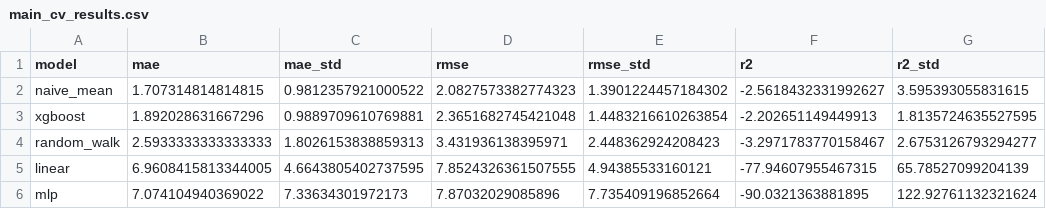
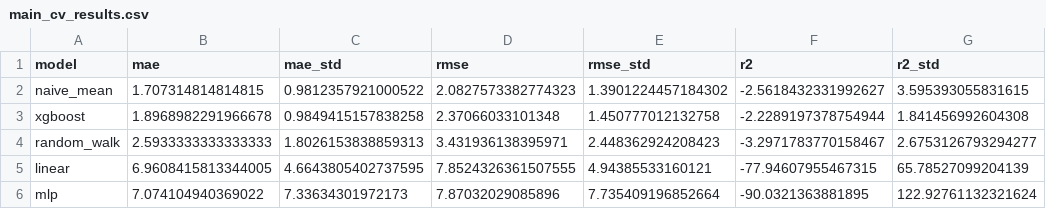
Before and after one commit to 0cch1/eurozone-growth-forecast, a CSV file: results/main_cv_results.csv, drawn as a sheet.

Commit message:
update: refresh main CV result artifacts

```diff
--- a/results/main_cv_results.csv
+++ b/results/main_cv_results.csv
@@ -2,3 +2,3 @@ model,mae,mae_std,rmse,rmse_std,r2,r2_std
 naive_mean,1.707314814814815,0.9812357921000522,2.0827573382774323,1.3901224457184302,-2.5618432331992627,3.595393055831615
-xgboost,1.892028631667296,0.9889709610769881,2.3651682745421048,1.4483216610263854,-2.202651149449913,1.8135724635527595
+xgboost,1.8968982291966678,0.9849415157838258,2.37066033101348,1.450777012132758,-2.2289197378754944,1.841456992604308
 random_walk,2.5933333333333333,1.8026153838859313,3.431936138395971,2.448362924208423,-3.2971783770158467,2.6753126793294277
```
Also changed, not shown: results/main_cv_per_fold.csv, 1 other file.
